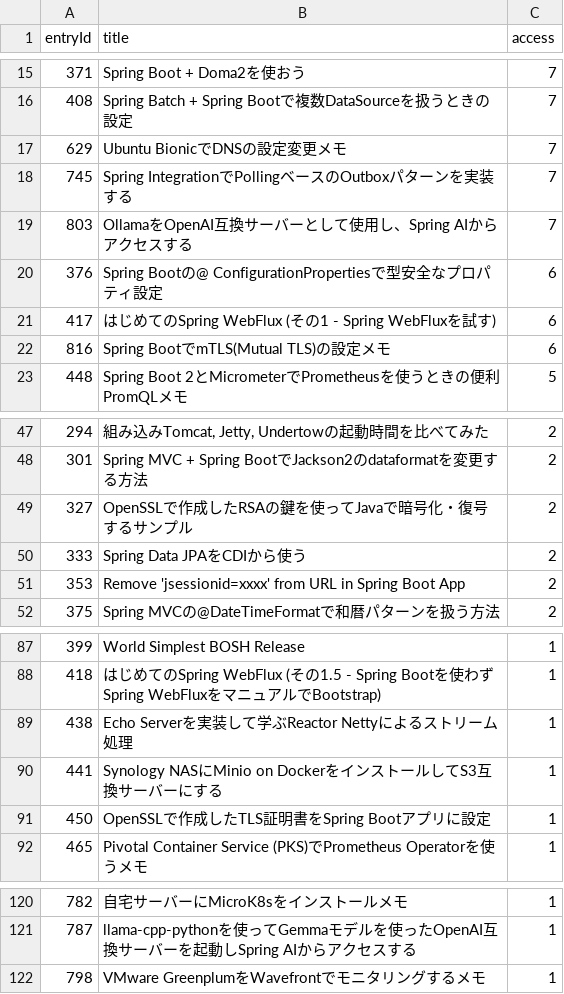
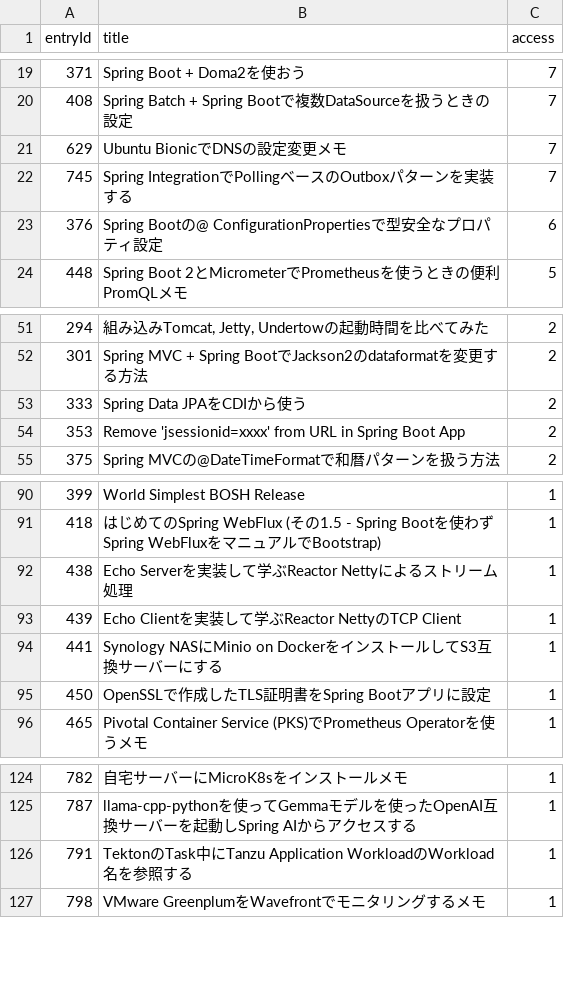
Before and after one commit to categolj/access-report, a CSV file: 2024-09-02_2024-09-08/countersByEntryId.csv, drawn as a sheet; only a part is shown, gaps mark what is left out; the diff covers the shown part only.

```diff
--- a/2024-09-02_2024-09-08/countersByEntryId.csv
+++ b/2024-09-02_2024-09-08/countersByEntryId.csv
@@ -18,6 +22,3 @@ entryId,title,access
 745,Spring IntegrationでPollingベースのOutboxパターンを実装する,7
-803,OllamaをOpenAI互換サーバーとして使用し、Spring AIからアクセスする,7
 376,Spring Bootの@ ConfigurationPropertiesで型安全なプロパティ設定,6
-417,はじめてのSpring WebFlux (その1 - Spring WebFluxを試す),6
-816,Spring BootでmTLS(Mutual TLS)の設定メモ,6
 448,Spring Boot 2とMicrometerでPrometheusを使うときの便利PromQLメモ,5
@@ -48,3 +52,2 @@ entryId,title,access
 301,Spring MVC + Spring BootでJackson2のdataformatを変更する方法,2
-327,OpenSSLで作成したRSAの鍵を使ってJavaで暗号化・復号するサンプル,2
 333,Spring Data JPAをCDIから使う,2
@@ -89,2 +92,3 @@ entryId,title,access
 438,Echo Serverを実装して学ぶReactor Nettyによるストリーム処理,1
+439,Echo Clientを実装して学ぶReactor NettyのTCP Client,1
 441,Synology NASにMinio on DockerをインストールしてS3互換サーバーにする,1
@@ -121,2 +125,3 @@ entryId,title,access
 787,llama-cpp-pythonを使ってGemmaモデルを使ったOpenAI互換サーバーを起動しSpring AIからアクセスする,1
+791,TektonのTask中にTanzu Application WorkloadのWorkload名を参照する,1
 798,VMware GreenplumをWavefrontでモニタリングするメモ,1
```
Also changed, not shown: 16 added rows, 9 removed rows and 4 edited cells elsewhere in this file.
